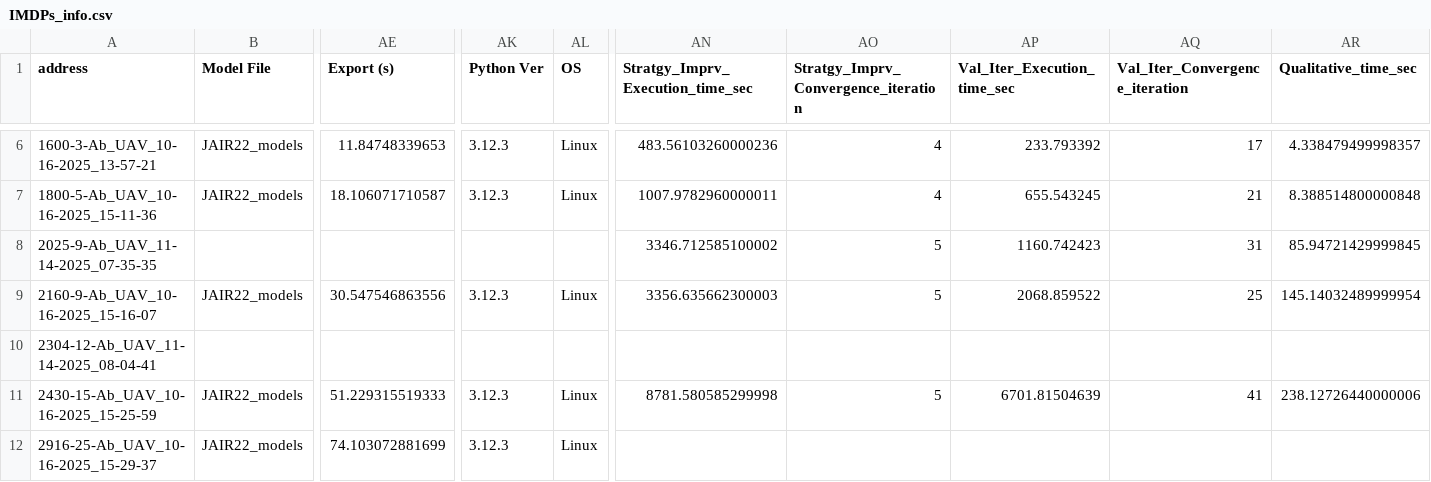
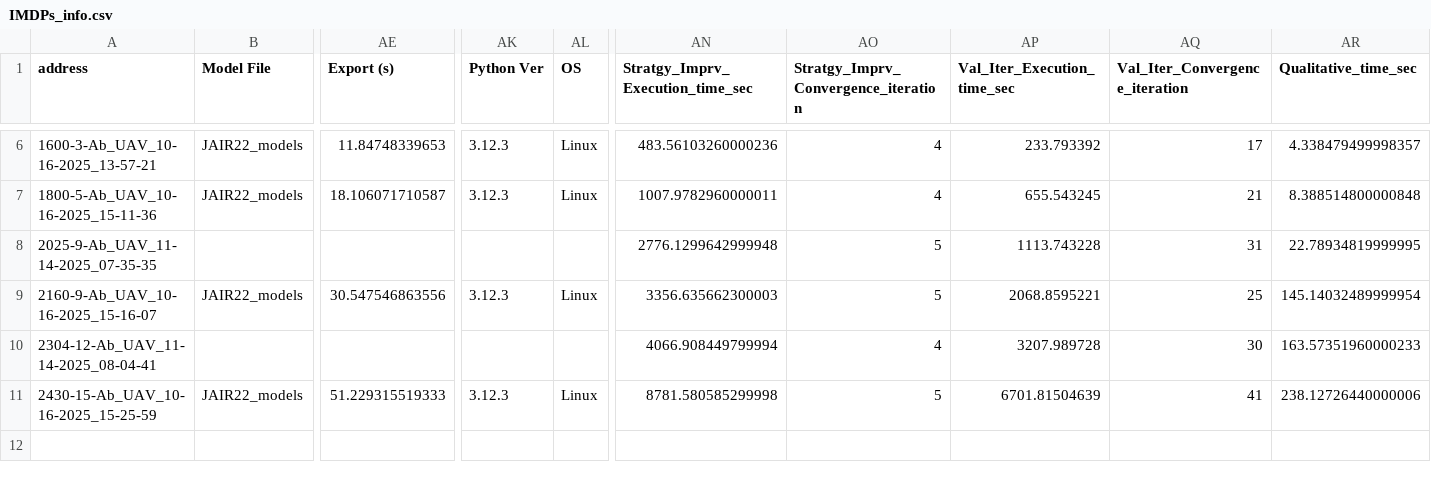
Before and after one commit to Sarv-Bahmani/IMDPomega, a CSV file: gen_imdp_info/IMDPs_info.csv, drawn as a sheet; only a part is shown, gaps mark what is left out; rows hold the shown columns only; the diff names each change by its address in the sheet, - before the commit and + after, or states it on an @@ line.

```diff
--- a/gen_imdp_info/IMDPs_info.csv
+++ b/gen_imdp_info/IMDPs_info.csv
-AN8 (Stratgy_Imprv_Execution_time_sec): 3346.712585100002
+AN8 (Stratgy_Imprv_Execution_time_sec): 2776.1299642999948
-AP8 (Val_Iter_Execution_time_sec): 1160.742423
+AP8 (Val_Iter_Execution_time_sec): 1113.743228
-AR8 (Qualitative_time_sec): 85.94721429999845
+AR8 (Qualitative_time_sec): 22.78934819999995
-AP9 (Val_Iter_Execution_time_sec): 2068.859522
+AP9 (Val_Iter_Execution_time_sec): 2068.8595221
-AN10 (Stratgy_Imprv_Execution_time_sec): (empty)
+AN10 (Stratgy_Imprv_Execution_time_sec): 4066.908449799994
-AO10: (empty)
+AO10: 4
-AP10 (Val_Iter_Execution_time_sec): (empty)
+AP10 (Val_Iter_Execution_time_sec): 3207.989728
-AQ10 (Val_Iter_Convergence_iteration): (empty)
+AQ10 (Val_Iter_Convergence_iteration): 30
-AR10 (Qualitative_time_sec): (empty)
+AR10 (Qualitative_time_sec): 163.57351960000233
-row 12: 2916-25-Ab_UAV_10-16-2025_15-29-37 | JAIR22_models | 74.103072881699 | 3.12.3 | Linux
```
Also changed, not shown: gen_imdp_info/IMDPs_info copy.csv, results_2025-9-.csv, 8 other files.
